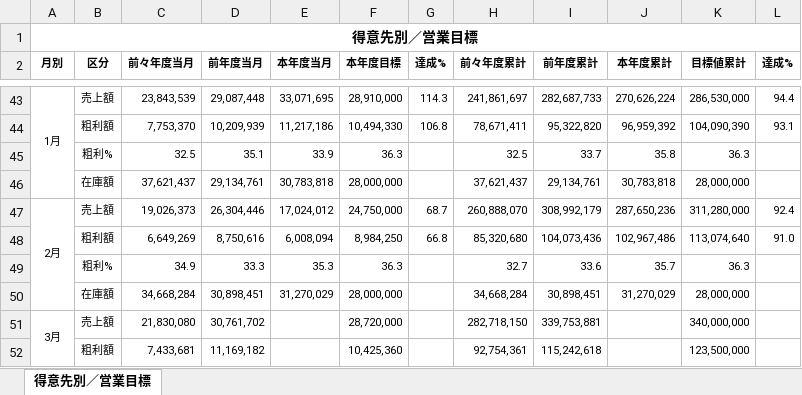
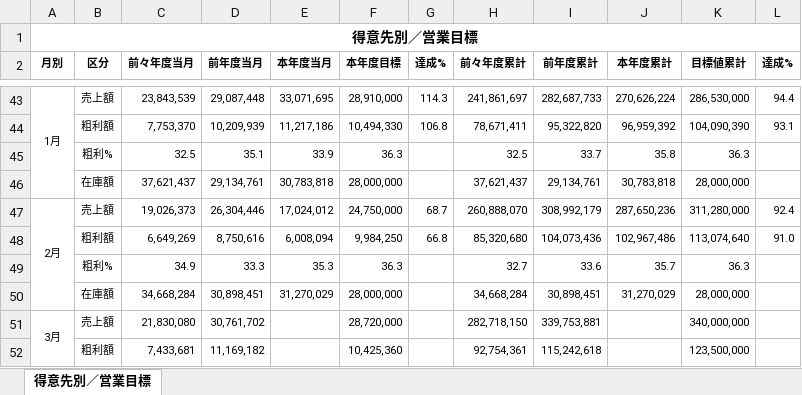
Before and after one commit to wesleylwu/Mirror-Report-AI, an Excel workbook: output/IMG_9691.xlsx, sheet 得意先別／営業目標, drawn as a sheet; only a part is shown, gaps mark what is left out; values as stored, in another font and other column widths than the file's, no borders; the diff names each change by its address in the sheet, - before the commit and + after, or states it on an @@ line.

```diff
--- a/output/IMG_9691.xlsx (sheet 得意先別／営業目標)
+++ b/output/IMG_9691.xlsx (sheet 得意先別／営業目標)
-F48 (本年度目標): 8,984,250
+F48 (本年度目標): 9,984,250
```
Also changed, not shown: output/IMG_9688.xlsx, output/IMG_9689.xlsx, 8 other files.
